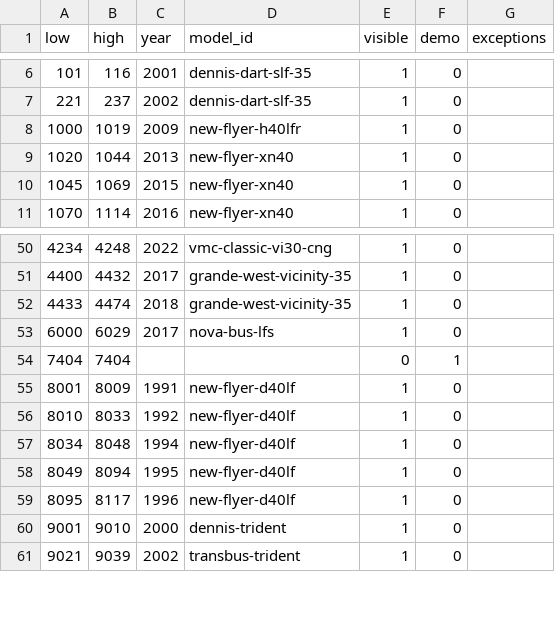
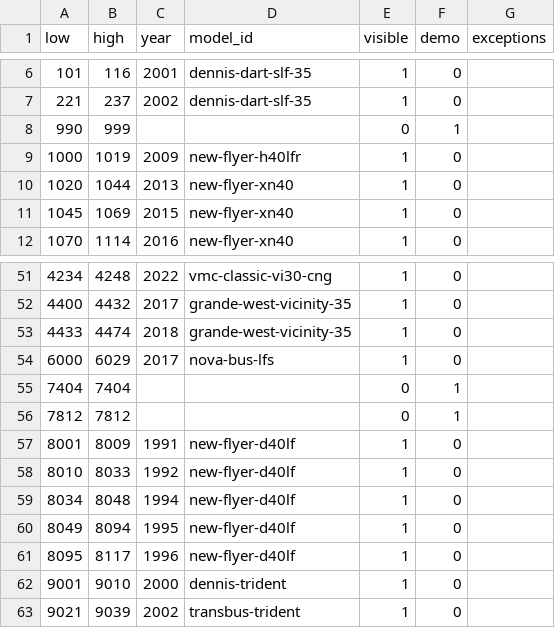
Before and after one commit to bumblesquashs/bctracker, a CSV file: static/orders.csv, drawn as a sheet; only a part is shown, gaps mark what is left out.

Commit message:
Add more test bus orders

```diff
--- a/static/orders.csv
+++ b/static/orders.csv
@@ -7,2 +7,3 @@ low,high,year,model_id,visible,demo,exceptions
 221,237,2002,dennis-dart-slf-35,1,0,
+990,999,,,0,1,
 1000,1019,2009,new-flyer-h40lfr,1,0,
@@ -54,2 +55,3 @@ low,high,year,model_id,visible,demo,exceptions
 7404,7404,,,0,1,
+7812,7812,,,0,1,
 8001,8009,1991,new-flyer-d40lf,1,0,
```
